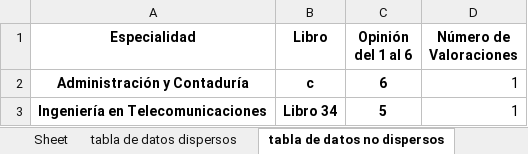
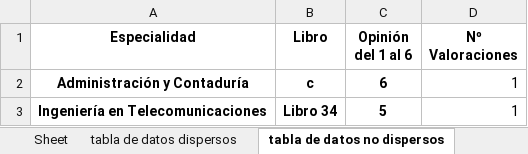
Before and after one commit to MLJeb/EstudioPopularidadBibliotecaUcab, an Excel workbook: output3.xlsx, sheet tabla de datos no dispersos, drawn as a sheet; only a part is shown; values as stored, in another font and other column widths than the file's, no borders; the diff names each change by its address in the sheet, - before the commit and + after, or states it on an @@ line.

```diff
--- a/output3.xlsx (sheet tabla de datos no dispersos)
+++ b/output3.xlsx (sheet tabla de datos no dispersos)
-D1: Número de Valoraciones
+D1: Nº Valoraciones
```
Also changed, not shown: sheet tabla de datos dispersos, output.xlsx, 4 other files.
